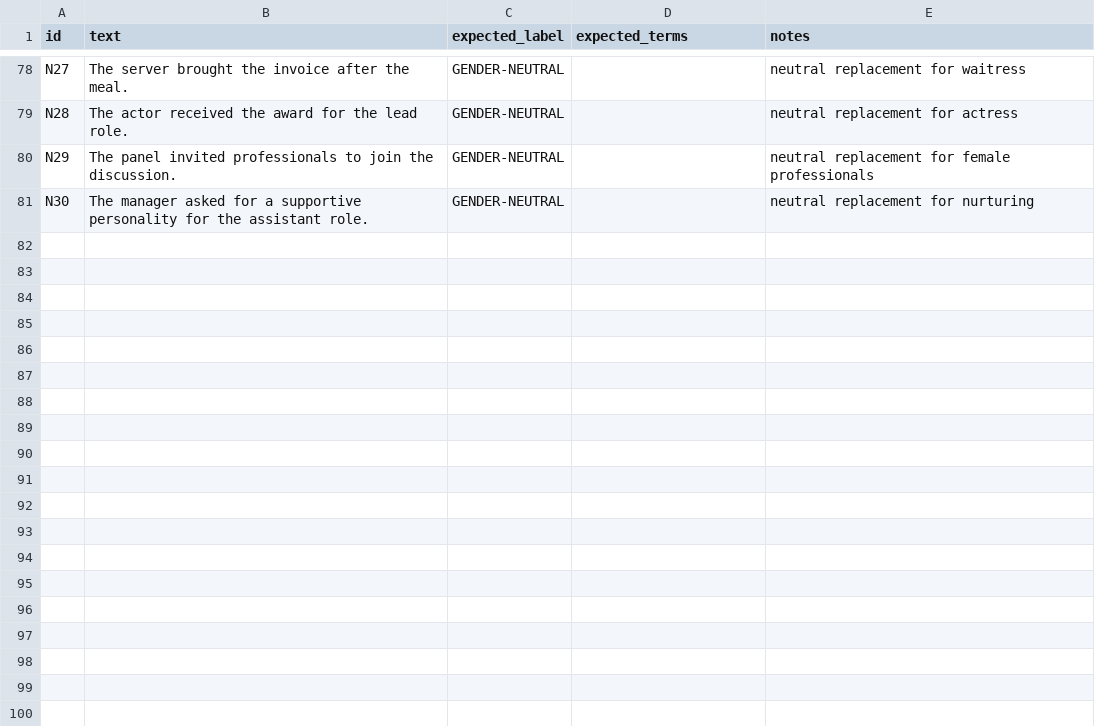
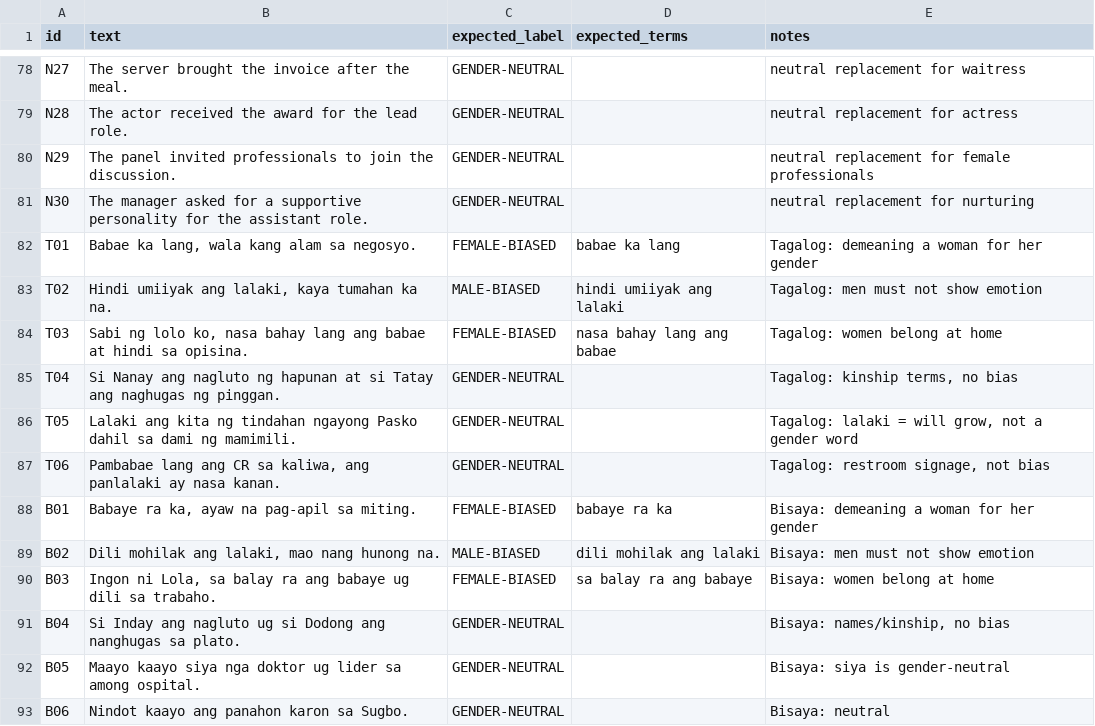
Before and after one commit to Dren24/GENTEK, a CSV file: docs/gentek_evaluation_cases.csv, drawn as a sheet; only a part is shown, gaps mark what is left out; the diff names each change by its address in the sheet, - before the commit and + after, or states it on an @@ line.

```diff
--- a/docs/gentek_evaluation_cases.csv
+++ b/docs/gentek_evaluation_cases.csv
+row 82: T01 | Babae ka lang, wala kang alam sa negosyo. | FEMALE-BIASED | babae ka lang | Tagalog: demeaning a woman for her gender
+row 83: T02 | Hindi umiiyak ang lalaki, kaya tumahan ka na. | MALE-BIASED | hindi umiiyak ang lalaki | Tagalog: men must not show emotion
+row 84: T03 | Sabi ng lolo ko, nasa bahay lang ang babae at hindi sa opisina. | FEMALE-BIASED | nasa bahay lang ang babae | Tagalog: women belong at home
+row 85: T04 | Si Nanay ang nagluto ng hapunan at si Tatay ang naghugas ng pinggan. | GENDER-NEUTRAL |  | Tagalog: kinship terms, no bias
+row 86: T05 | Lalaki ang kita ng tindahan ngayong Pasko dahil sa dami ng mamimili. | GENDER-NEUTRAL |  | Tagalog: lalaki = will grow, not a gender word
+row 87: T06 | Pambabae lang ang CR sa kaliwa, ang panlalaki ay nasa kanan. | GENDER-NEUTRAL |  | Tagalog: restroom signage, not bias
+row 88: B01 | Babaye ra ka, ayaw na pag-apil sa miting. | FEMALE-BIASED | babaye ra ka | Bisaya: demeaning a woman for her gender
+row 89: B02 | Dili mohilak ang lalaki, mao nang hunong na. | MALE-BIASED | dili mohilak ang lalaki | Bisaya: men must not show emotion
+row 90: B03 | Ingon ni Lola, sa balay ra ang babaye ug dili sa trabaho. | FEMALE-BIASED | sa balay ra ang babaye | Bisaya: women belong at home
+row 91: B04 | Si Inday ang nagluto ug si Dodong ang nanghugas sa plato. | GENDER-NEUTRAL |  | Bisaya: names/kinship, no bias
+row 92: B05 | Maayo kaayo siya nga doktor ug lider sa among ospital. | GENDER-NEUTRAL |  | Bisaya: siya is gender-neutral
+row 93: B06 | Nindot kaayo ang panahon karon sa Sugbo. | GENDER-NEUTRAL |  | Bisaya: neutral
```
Also changed, not shown: 1 other file.
